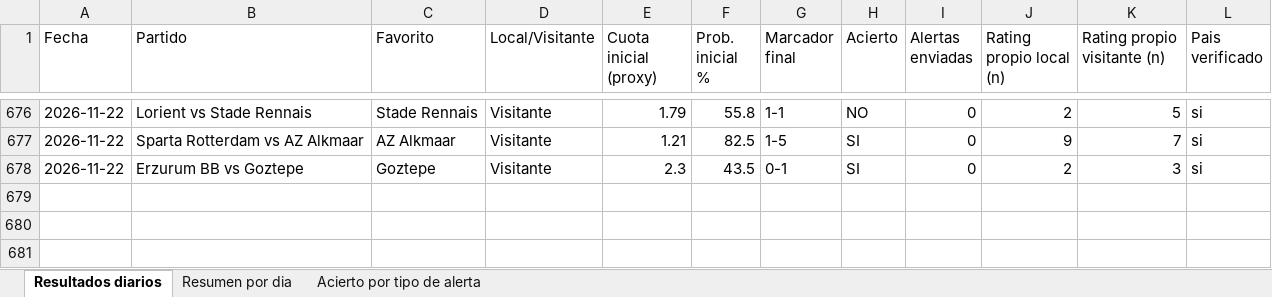
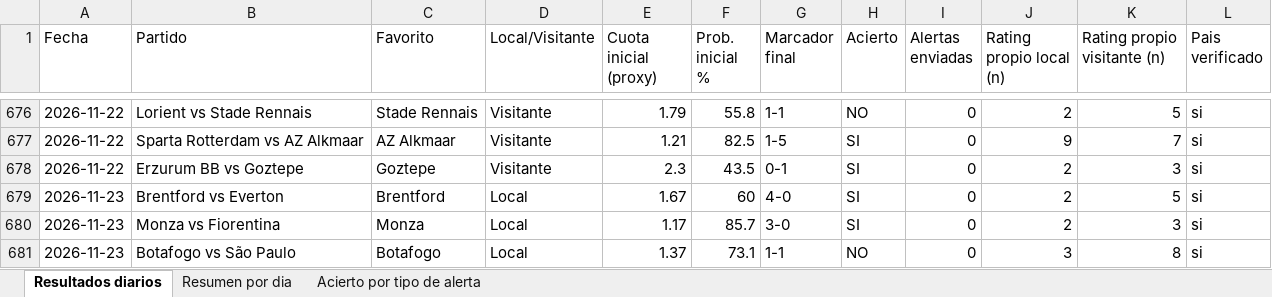
Before and after one commit to erikolivo/alertas-apuestas-espn, an Excel workbook: data/estadisticas.xlsx, sheet Resultados diarios, drawn as a sheet; only a part is shown, gaps mark what is left out; values as stored, in another font and other column widths than the file's, no borders; the diff names each change by its address in the sheet, - before the commit and + after, or states it on an @@ line.

```diff
--- a/data/estadisticas.xlsx (sheet Resultados diarios)
+++ b/data/estadisticas.xlsx (sheet Resultados diarios)
+row 679: 2026-11-23 | Brentford vs Everton | Brentford | Local | 1.67 | 60 | 4-0 | SI | 0 | 2 | 5 | si
+row 680: 2026-11-23 | Monza vs Fiorentina | Monza | Local | 1.17 | 85.7 | 3-0 | SI | 0 | 2 | 3 | si
+row 681: 2026-11-23 | Botafogo vs São Paulo | Botafogo | Local | 1.37 | 73.1 | 1-1 | NO | 0 | 3 | 8 | si
```
Also changed, not shown: sheet Resumen por dia, 5 other files.
